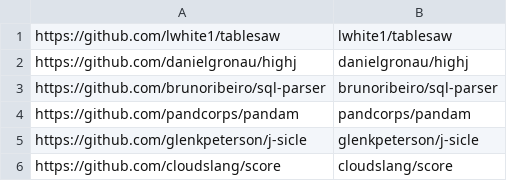
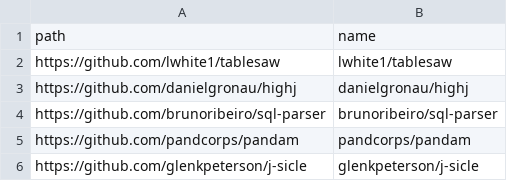
Before and after one commit to jpedroh/experiment-last-merge, a CSV file: input/projects.csv, drawn as a sheet; only a part is shown; the shorter side is filled out with more unchanged rows; the diff names each change by its address in the sheet, - before the commit and + after, or states it on an @@ line.

Commit message:
feat: add headers

```diff
--- a/input/projects.csv
+++ b/input/projects.csv
+row 1: path | name
```
